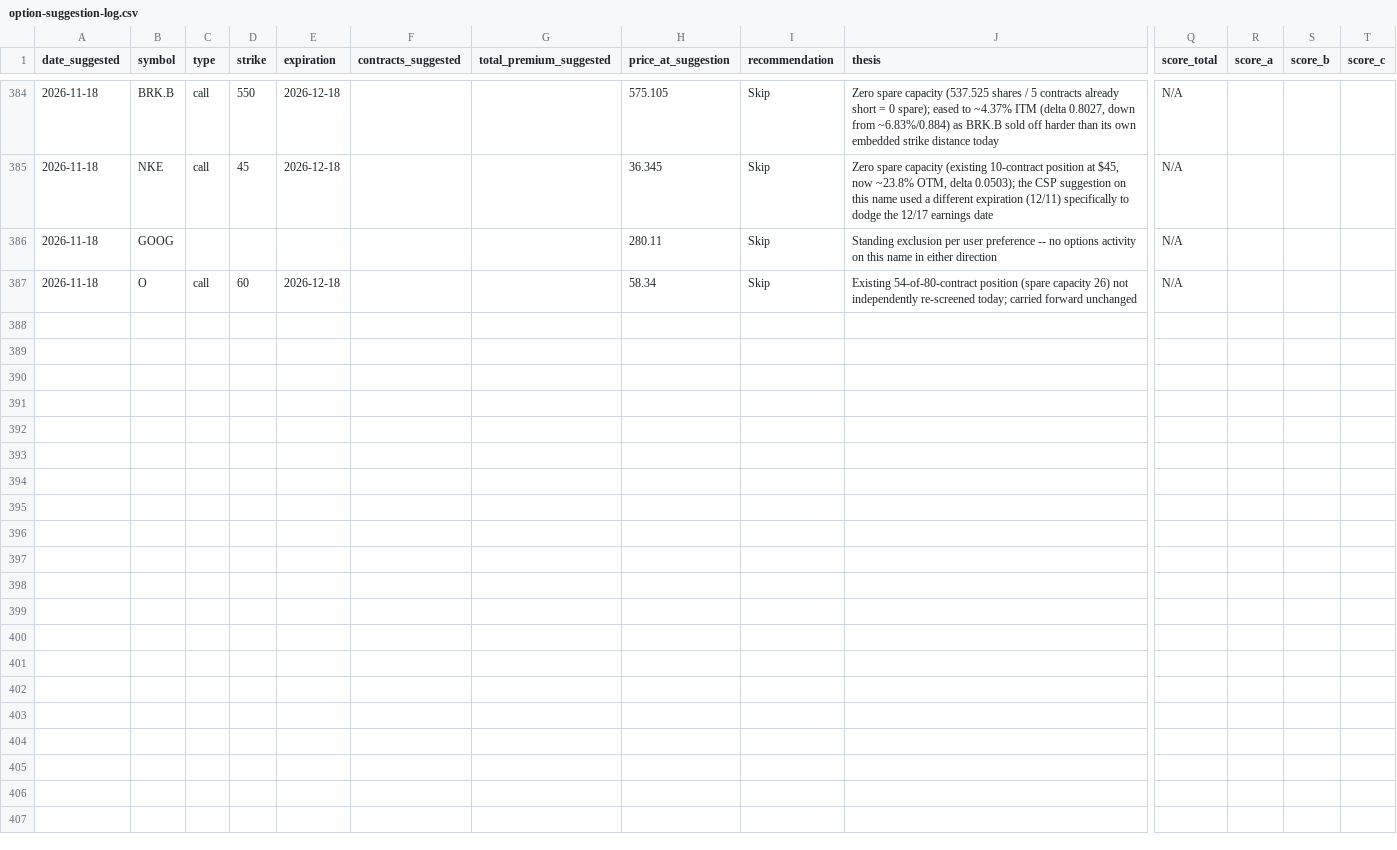
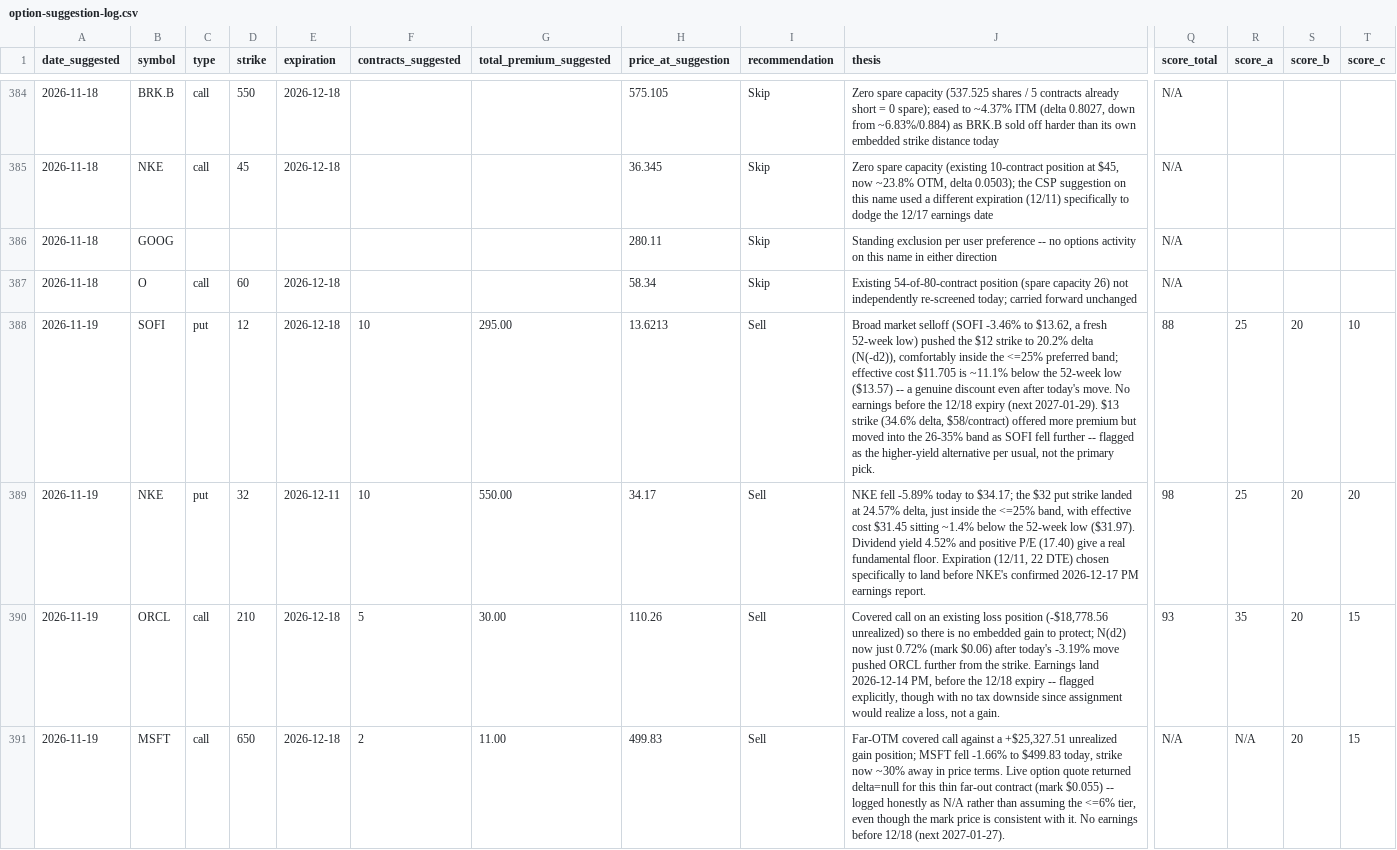
Before and after one commit to Jijunjiang/portfolio-report, a CSV file: reports/option-suggestion-log.csv, drawn as a sheet; only a part is shown, gaps mark what is left out; rows hold the shown columns only; the diff covers the shown part only; the diff names each change by its address in the sheet, - before the commit and + after, or states it on an @@ line.

```diff
--- a/reports/option-suggestion-log.csv
+++ b/reports/option-suggestion-log.csv
+row 388: 2026-11-19 | SOFI | put | 12 | 2026-12-18 | 10 | 295.00 | 13.6213 | Sell | Broad market selloff (SOFI -3.46% to $13.62, a fresh 52-week low) pushed the $12 strike to 20.2% delta (N(-d2)), comfortably inside the <=25% preferred band; effective cost $11.705 is ~11.1% below the 52-week low ($13.57) -- a genuine discount even after today's move. No earnings before the 12/18 expiry (next 2027-01-29). $13 strike (34.6% delta, $58/contract) offered more premium but moved into the 26-35% band as SOFI fell further -- flagged as the higher-yield alternative per usual, not the primary pick. | 88 | 25 | 20 | 10
+row 389: 2026-11-19 | NKE | put | 32 | 2026-12-11 | 10 | 550.00 | 34.17 | Sell | NKE fell -5.89% today to $34.17; the $32 put strike landed at 24.57% delta, just inside the <=25% band, with effective cost $31.45 sitting ~1.4% below the 52-week low ($31.97). Dividend yield 4.52% and positive P/E (17.40) give a real fundamental floor. Expiration (12/11, 22 DTE) chosen specifically to land before NKE's confirmed 2026-12-17 PM earnings report. | 98 | 25 | 20 | 20
+row 390: 2026-11-19 | ORCL | call | 210 | 2026-12-18 | 5 | 30.00 | 110.26 | Sell | Covered call on an existing loss position (-$18,778.56 unrealized) so there is no embedded gain to protect; N(d2) now just 0.72% (mark $0.06) after today's -3.19% move pushed ORCL further from the strike. Earnings land 2026-12-14 PM, before the 12/18 expiry -- flagged explicitly, though with no tax downside since assignment would realize a loss, not a gain. | 93 | 35 | 20 | 15
+row 391: 2026-11-19 | MSFT | call | 650 | 2026-12-18 | 2 | 11.00 | 499.83 | Sell | Far-OTM covered call against a +$25,327.51 unrealized gain position; MSFT fell -1.66% to $499.83 today, strike now ~30% away in price terms. Live option quote returned delta=null for this thin far-out contract (mark $0.055) -- logged honestly as N/A rather than assuming the <=6% tier, even though the mark price is consistent with it. No earnings before 12/18 (next 2027-01-27). | N/A | N/A | 20 | 15
```
Also changed, not shown: 9 added rows elsewhere in this file, reports/margin-balance-history.csv, reports/net-worth-history.csv, 5 other files.
